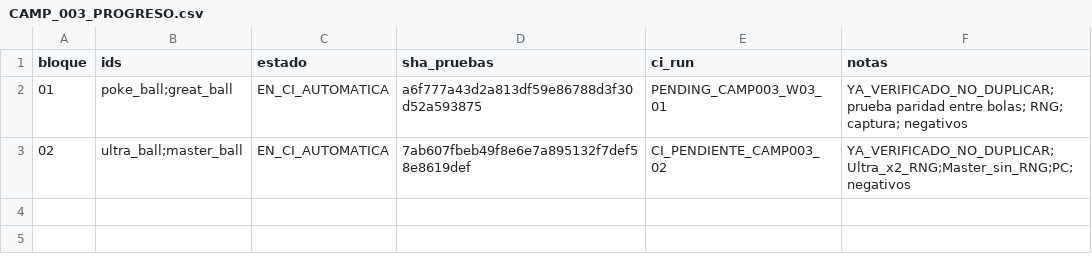
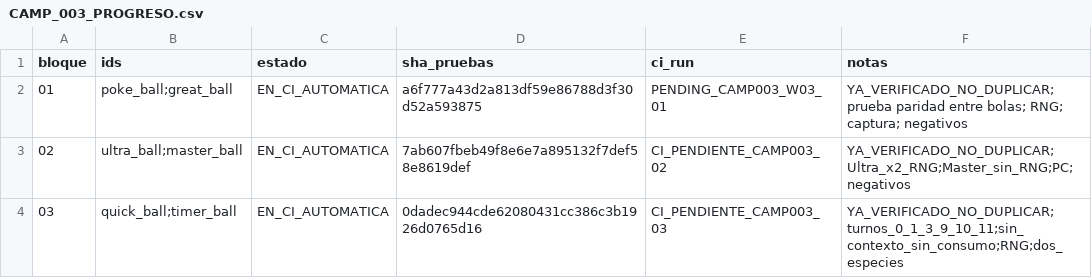
Before and after one commit to danielmariabardillo1412-creator/pokemon-calvo-, a CSV file: docs/coordination/items_parallel_v1/reports/W03/CAMP_003_PROGRESO.csv, drawn as a sheet.

Commit message:
docs(W03 CAMP003/03): registrar Quick Timer en tercer bloque y lanzar CI acumulativa

```diff
--- a/docs/coordination/items_parallel_v1/reports/W03/CAMP_003_PROGRESO.csv
+++ b/docs/coordination/items_parallel_v1/reports/W03/CAMP_003_PROGRESO.csv
@@ -3 +3,2 @@ bloque,ids,estado,sha_pruebas,ci_run,notas
 02,ultra_ball;master_ball,EN_CI_AUTOMATICA,7ab607fbeb49f8e6e7a895132f7def58e8619def,CI_PENDIENTE_CAMP003_02,YA_VERIFICADO_NO_DUPLICAR;Ultra_x2_RNG;Master_sin_RNG;PC;negativos
+03,quick_ball;timer_ball,EN_CI_AUTOMATICA,0dadec944cde62080431cc386c3b1926d0765d16,CI_PENDIENTE_CAMP003_03,YA_VERIFICADO_NO_DUPLICAR;turnos_0_1_3_9_10_11;sin_contexto_sin_consumo;RNG;dos_especies
```
